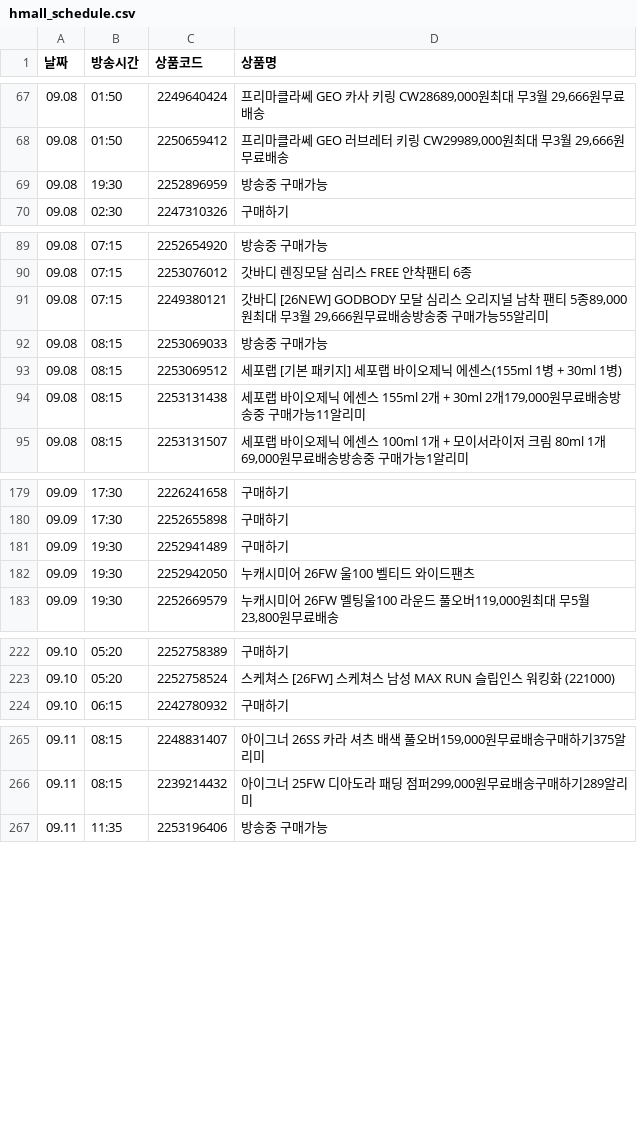
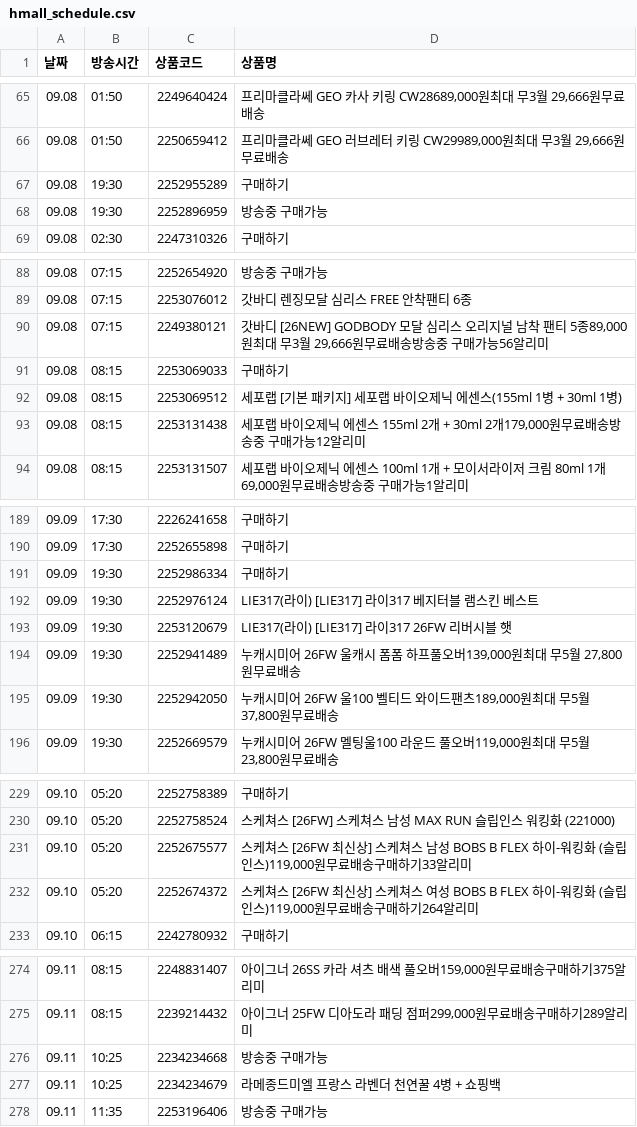
Before and after one commit to poodingcake-hue/HYUNDAICRAWLING, a CSV file: hmall_schedule.csv, drawn as a sheet; only a part is shown, gaps mark what is left out; the diff covers the shown part only.

```diff
--- a/hmall_schedule.csv
+++ b/hmall_schedule.csv
@@ -68,2 +66,3 @@
 09.08,01:50,2250659412,"프리마클라쎄 GEO 러브레터 키링 CW29989,000원최대 무3월 29,666원무료배송"
+09.08,19:30,2252955289,구매하기
 09.08,19:30,2252896959,방송중 구매가능
@@ -90,6 +89,6 @@
 09.08,07:15,2253076012,갓바디 렌징모달 심리스 FREE 안착팬티 6종
-09.08,07:15,2249380121,"갓바디 [26NEW] GODBODY 모달 심리스 오리지널 남착 팬티 5종89,000원최대 무3월 29,666원무료배송방송중 구매가능55알리미"
-09.08,08:15,2253069033,방송중 구매가능
+09.08,07:15,2249380121,"갓바디 [26NEW] GODBODY 모달 심리스 오리지널 남착 팬티 5종89,000원최대 무3월 29,666원무료배송방송중 구매가능56알리미"
+09.08,08:15,2253069033,구매하기
 09.08,08:15,2253069512,세포랩 [기본 패키지] 세포랩 바이오제닉 에센스(155ml 1병 + 30ml 1병)
-09.08,08:15,2253131438,"세포랩 바이오제닉 에센스 155ml 2개 + 30ml 2개179,000원무료배송방송중 구매가능11알리미"
+09.08,08:15,2253131438,"세포랩 바이오제닉 에센스 155ml 2개 + 30ml 2개179,000원무료배송방송중 구매가능12알리미"
 09.08,08:15,2253131507,"세포랩 바이오제닉 에센스 100ml 1개 + 모이서라이저 크림 80ml 1개69,000원무료배송방송중 구매가능1알리미"
@@ -180,4 +190,7 @@
 09.09,17:30,2252655898,구매하기
-09.09,19:30,2252941489,구매하기
-09.09,19:30,2252942050,누캐시미어 26FW 울100 벨티드 와이드팬츠
+09.09,19:30,2252986334,구매하기
+09.09,19:30,2252976124,LIE317(라이) [LIE317] 라이317 베지터블 램스킨 베스트
+09.09,19:30,2253120679,LIE317(라이) [LIE317] 라이317 26FW 리버시블 햇
+09.09,19:30,2252941489,"누캐시미어 26FW 울캐시 폼폼 하프풀오버139,000원최대 무5월 27,800원무료배송"
+09.09,19:30,2252942050,"누캐시미어 26FW 울100 벨티드 와이드팬츠189,000원최대 무5월 37,800원무료배송"
 09.09,19:30,2252669579,"누캐시미어 26FW 멜팅울100 라운드 풀오버119,000원최대 무5월 23,800원무료배송"
@@ -223,2 +230,4 @@
 09.10,05:20,2252758524,스케쳐스 [26FW] 스케쳐스 남성 MAX RUN 슬립인스 워킹화 (221000)
+09.10,05:20,2252675577,"스케쳐스 [26FW 최신상] 스케쳐스 남성 BOBS B FLEX 하이-워킹화 (슬립인스)119,000원무료배송구매하기33알리미"
+09.10,05:20,2252674372,"스케쳐스 [26FW 최신상] 스케쳐스 여성 BOBS B FLEX 하이-워킹화 (슬립인스)119,000원무료배송구매하기264알리미"
 09.10,06:15,2242780932,구매하기
@@ -266,2 +275,4 @@
 09.11,08:15,2239214432,"아이그너 25FW 디아도라 패딩 점퍼299,000원무료배송구매하기289알리미"
+09.11,10:25,2234234668,방송중 구매가능
+09.11,10:25,2234234679,라메종드미엘 프랑스 라벤더 천연꿀 4병 + 쇼핑백
 09.11,11:35,2253196406,방송중 구매가능
```
Also changed, not shown: 11 added rows, 5 removed rows and 11 edited cells elsewhere in this file.
